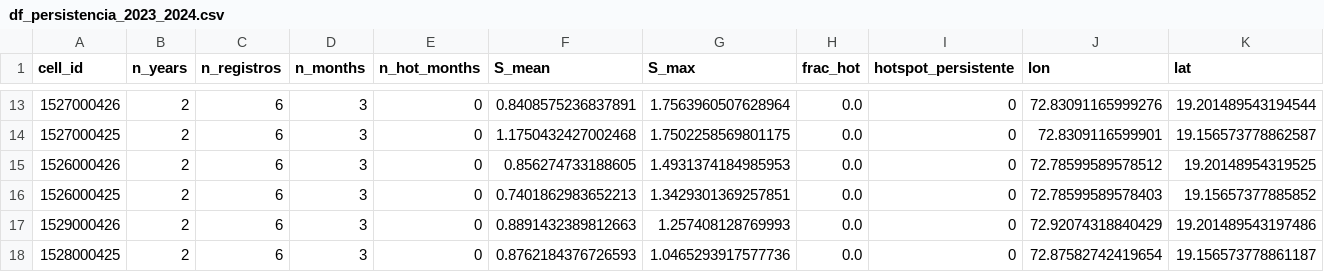
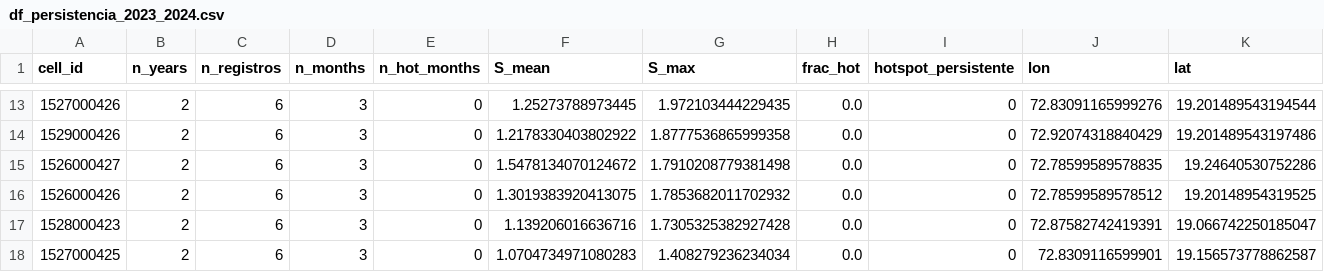
Before and after one commit to wnardey/tesis-s5p, a CSV file: data/processed/df_persistencia_2023_2024.csv, drawn as a sheet; only a part is shown, gaps mark what is left out; the diff covers the shown part only.

```diff
--- a/data/processed/df_persistencia_2023_2024.csv
+++ b/data/processed/df_persistencia_2023_2024.csv
@@ -13,6 +13,6 @@ cell_id,n_years,n_registros,n_months,n_hot_months,S_mean,S_max,frac_hot,hotspot_
-1527000426,2,6,3,0,0.8408575236837891,1.7563960507628964,0.0,0,72.83091165999276,19.201489543194544
-1527000425,2,6,3,0,1.1750432427002468,1.7502258569801175,0.0,0,72.8309116599901,19.156573778862587
-1526000426,2,6,3,0,0.856274733188605,1.4931374184985953,0.0,0,72.78599589578512,19.20148954319525
-1526000425,2,6,3,0,0.7401862983652213,1.3429301369257851,0.0,0,72.78599589578403,19.15657377885852
-1529000426,2,6,3,0,0.8891432389812663,1.257408128769993,0.0,0,72.92074318840429,19.201489543197486
-1528000425,2,6,3,0,0.8762184376726593,1.0465293917577736,0.0,0,72.87582742419654,19.156573778861187
+1527000426,2,6,3,0,1.25273788973445,1.972103444229435,0.0,0,72.83091165999276,19.201489543194544
+1529000426,2,6,3,0,1.2178330403802922,1.8777536865999358,0.0,0,72.92074318840429,19.201489543197486
+1526000427,2,6,3,0,1.5478134070124672,1.7910208779381498,0.0,0,72.78599589578835,19.24640530752286
+1526000426,2,6,3,0,1.3019383920413075,1.7853682011702932,0.0,0,72.78599589578512,19.20148954319525
+1528000423,2,6,3,0,1.139206016636716,1.7305325382927428,0.0,0,72.87582742419391,19.066742250185047
+1527000425,2,6,3,0,1.0704734971080283,1.408279236234034,0.0,0,72.8309116599901,19.156573778862587
```
Also changed, not shown: 3 added rows, 3 removed rows and 26 edited cells elsewhere in this file, data/processed/df_z_wide_scores.csv, 1 other file.
